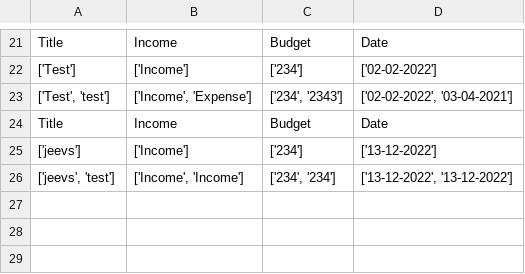
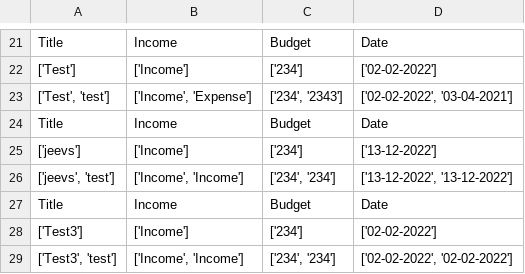
Before and after one commit to jeevs85/sb-ga-python, a CSV file: Week-5/budget.csv, drawn as a sheet; only a part is shown, gaps mark what is left out; the diff names each change by its address in the sheet, - before the commit and + after, or states it on an @@ line.

```diff
--- a/Week-5/budget.csv
+++ b/Week-5/budget.csv
+row 27: Title | Income | Budget | Date
+row 28: ['Test3'] | ['Income'] | ['234'] | ['02-02-2022']
+row 29: ['Test3', 'test'] | ['Income', 'Income'] | ['234', '234'] | ['02-02-2022', '02-02-2022']
```
Also changed, not shown: 2 other files.
